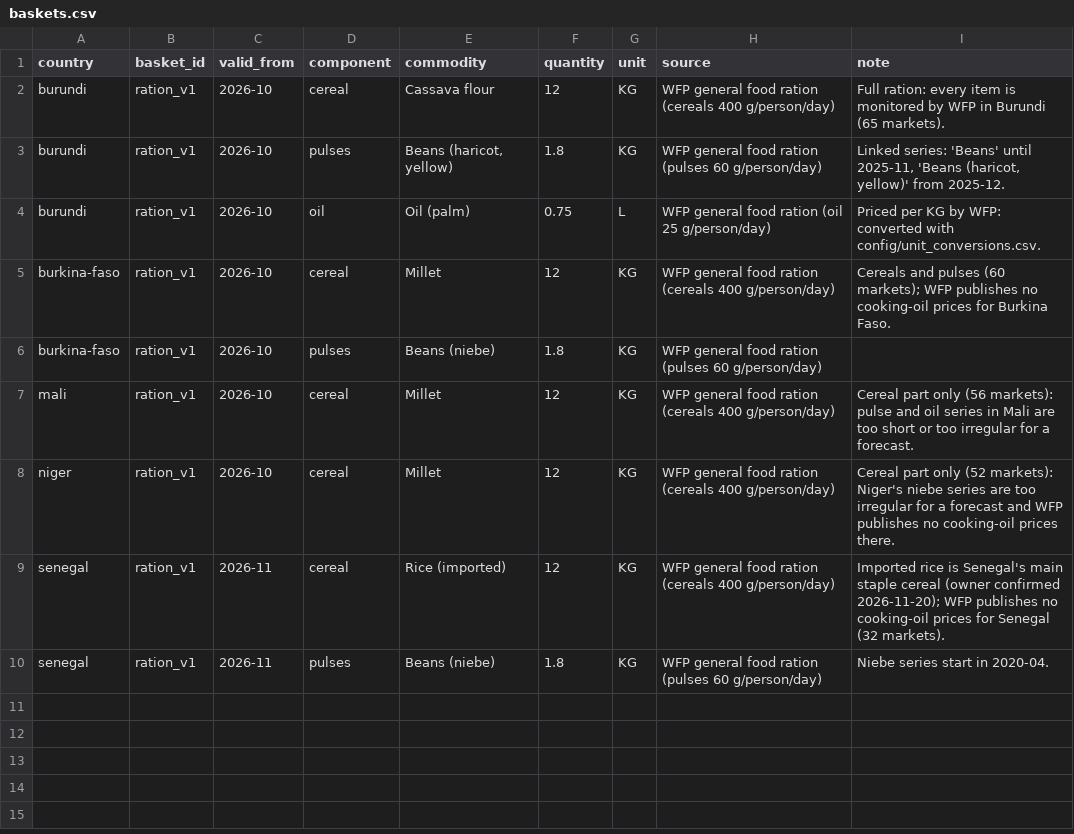
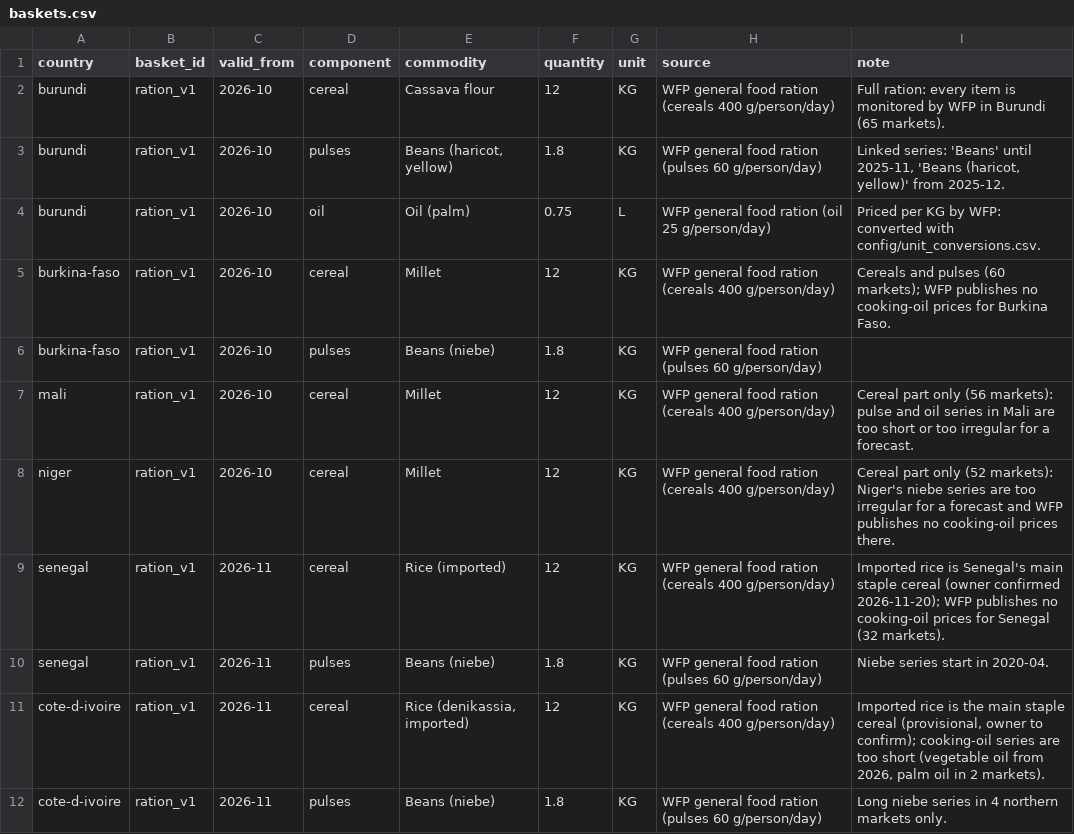
Before and after one commit to sgrout/food-price-watch, a CSV file: config/baskets.csv, drawn as a sheet.

```diff
--- a/config/baskets.csv
+++ b/config/baskets.csv
@@ -10 +10,3 @@ senegal,ration_v1,2026-11,cereal,Rice (imported),12,KG,WFP general food ration (
 senegal,ration_v1,2026-11,pulses,Beans (niebe),1.8,KG,WFP general food ration (pulses 60 g/person/day),Niebe series start in 2020-04.
+cote-d-ivoire,ration_v1,2026-11,cereal,"Rice (denikassia, imported)",12,KG,WFP general food ration (cereals 400 g/person/day),"Imported rice is the main staple cereal (provisional, owner to confirm); cooking-oil series are too short (vegetable oil from 2026, palm oil in 2 markets)."
+cote-d-ivoire,ration_v1,2026-11,pulses,Beans (niebe),1.8,KG,WFP general food ration (pulses 60 g/person/day),Long niebe series in 4 northern markets only.
```
Also changed, not shown: 2 other files.
